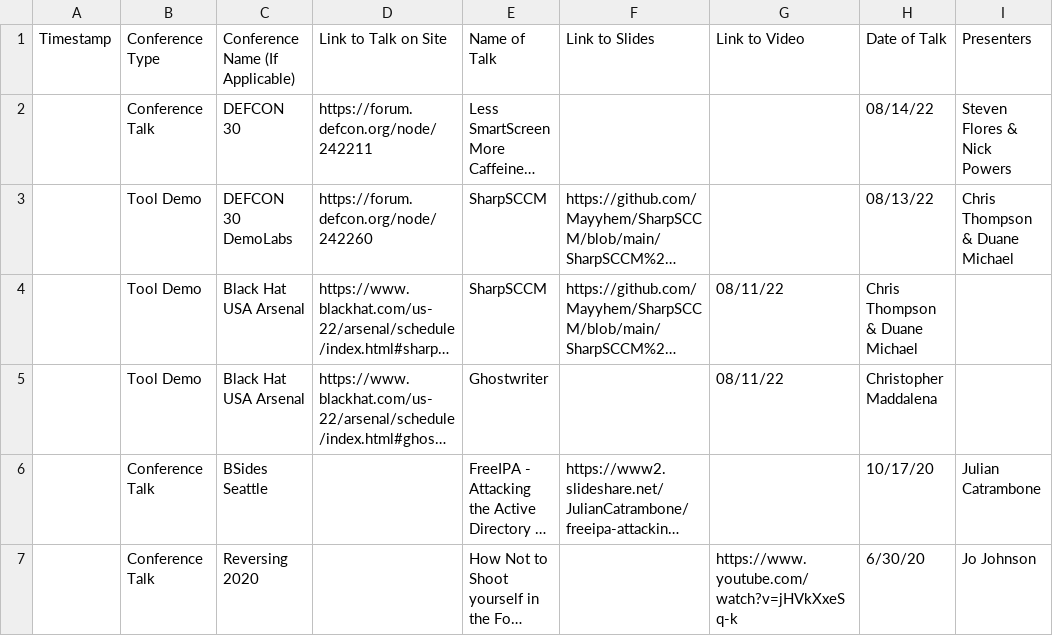
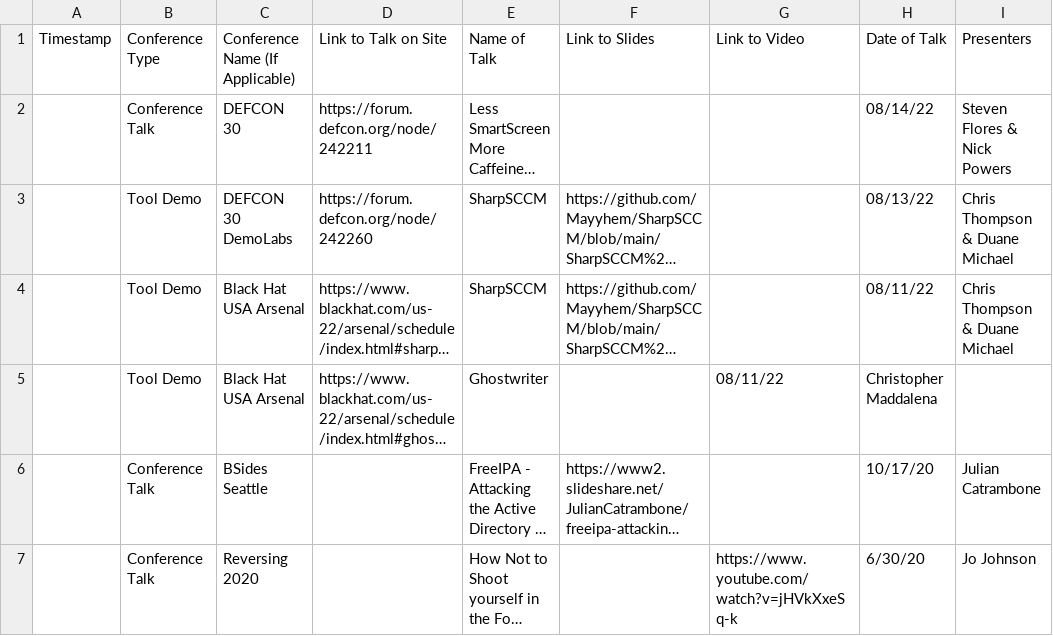
Before and after one commit to SpecterOps/chronology, a CSV file: past-talks.csv, drawn as a sheet; only a part is shown; long unchanged cells end in …; the diff names each change by its address in the sheet, - before the commit and + after, or states it on an @@ line.

Commit message:
Update past-talks.csv

```diff
--- a/past-talks.csv
+++ b/past-talks.csv
-G4 (Link to Video): 08/11/22
+G4 (Link to Video): (empty)
-H4 (Date of Talk): Chris Thompson & Duane Michael
+H4 (Date of Talk): 08/11/22
-I4 (Presenters): (empty)
+I4 (Presenters): Chris Thompson & Duane Michael
```
